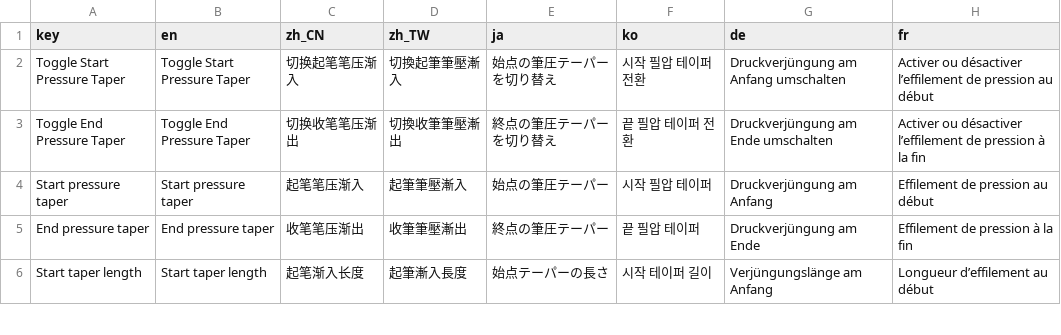
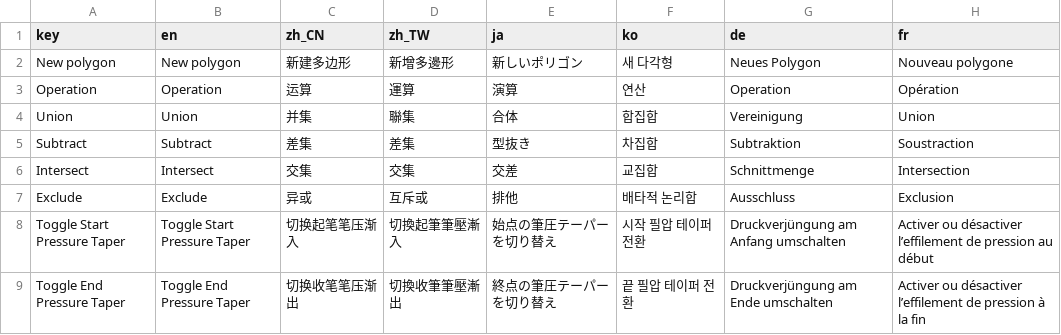
Before and after one commit to ShenCiao/Ciallo, a CSV file: Ciallo/Localization/TranslatableStrings.csv, drawn as a sheet; only a part is shown; the shorter side is filled out with more unchanged rows; the diff names each change by its address in the sheet, - before the commit and + after, or states it on an @@ line.

Commit message:
Add polygon boolean operations to selection and fill tools

```diff
--- a/Ciallo/Localization/TranslatableStrings.csv
+++ b/Ciallo/Localization/TranslatableStrings.csv
+row 2: New polygon | New polygon | 新建多边形 | 新增多邊形 | 新しいポリゴン | 새 다각형 | Neues Polygon | Nouveau polygone
+row 3: Operation | Operation | 运算 | 運算 | 演算 | 연산 | Operation | Opération
+row 4: Union | Union | 并集 | 聯集 | 合体 | 합집합 | Vereinigung | Union
+row 5: Subtract | Subtract | 差集 | 差集 | 型抜き | 차집합 | Subtraktion | Soustraction
+row 6: Intersect | Intersect | 交集 | 交集 | 交差 | 교집합 | Schnittmenge | Intersection
+row 7: Exclude | Exclude | 异或 | 互斥或 | 排他 | 배타적 논리합 | Ausschluss | Exclusion
```
Also changed, not shown: 9 other files.
